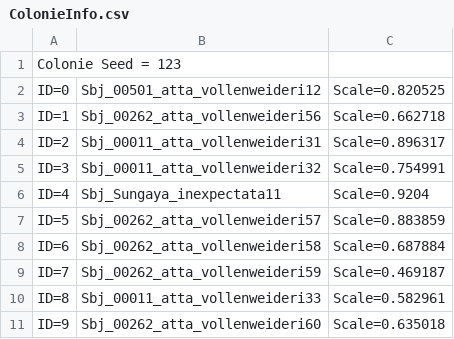
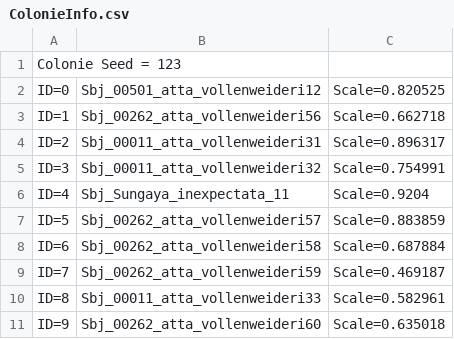
Before and after one commit to evo-biomech/replicAnt, a CSV file: example_data/_input_multi/ColonieInfo.csv, drawn as a sheet; the diff names each change by its address in the sheet, - before the commit and + after, or states it on an @@ line.

```diff
--- a/example_data/_input_multi/ColonieInfo.csv
+++ b/example_data/_input_multi/ColonieInfo.csv
-B6: Sbj_Sungaya_inexpectata11
+B6: Sbj_Sungaya_inexpectata_11
```
Also changed, not shown: 5 other files.
